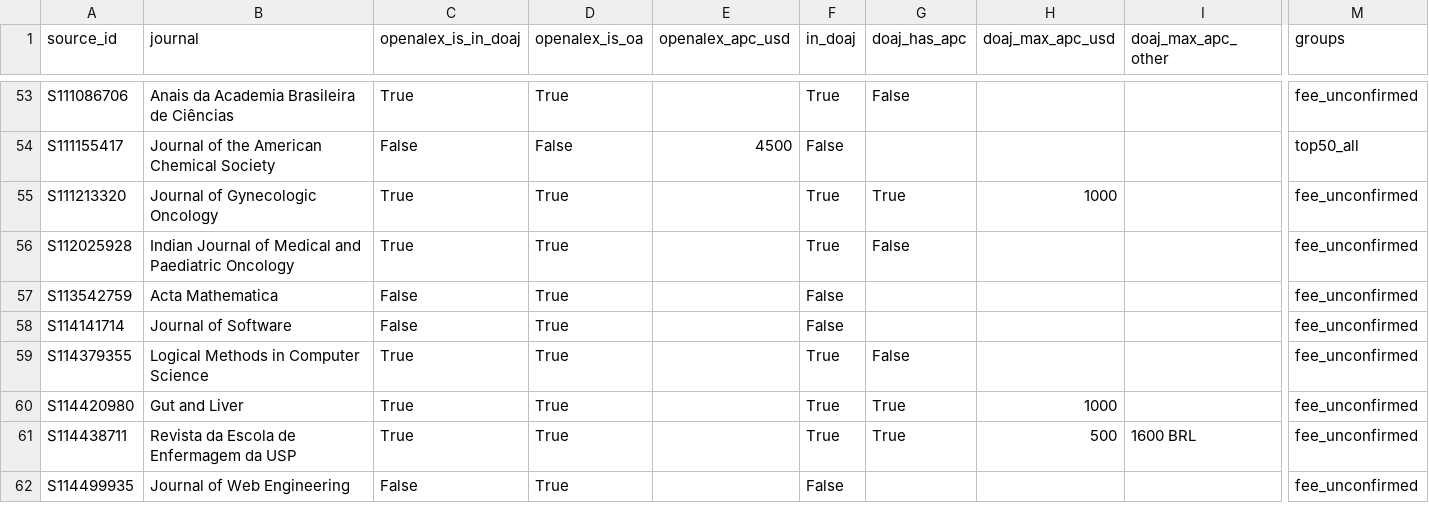
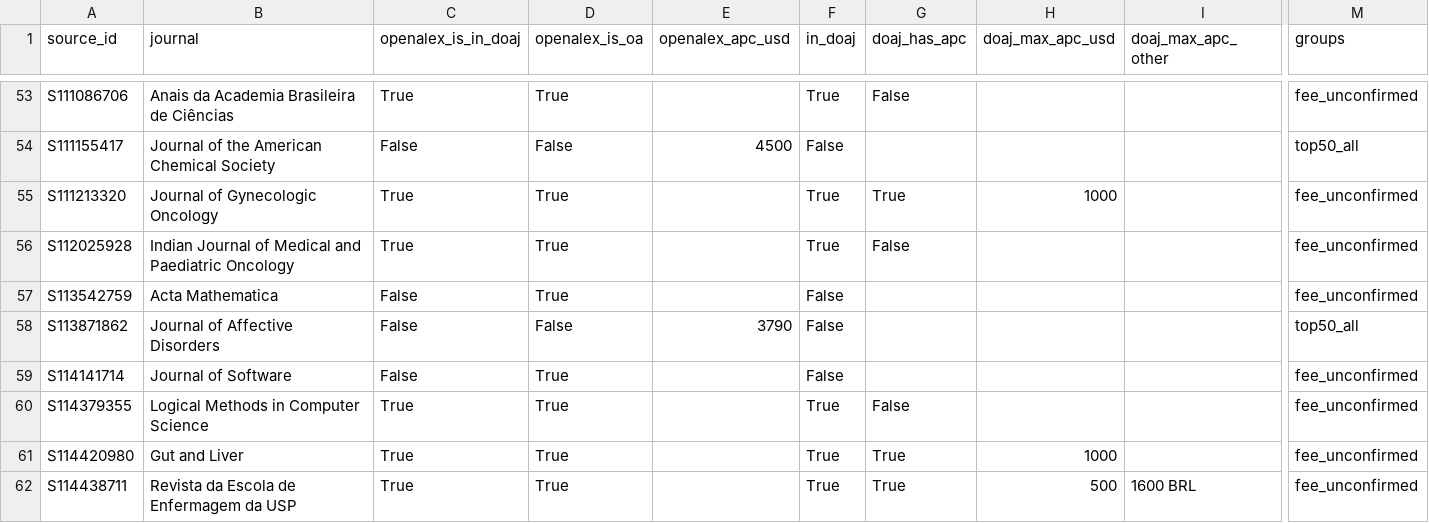
Before and after one commit to HB-Papa/ct-oa-observatory, a CSV file: data/derived/crosschecks/doaj_journals.csv, drawn as a sheet; only a part is shown, gaps mark what is left out; the shorter side is filled out with more unchanged rows; rows hold the shown columns only; the diff covers the shown part only; the diff names each change by its address in the sheet, - before the commit and + after, or states it on an @@ line.

```diff
--- a/data/derived/crosschecks/doaj_journals.csv
+++ b/data/derived/crosschecks/doaj_journals.csv
+row 58: S113871862 | Journal of Affective Disorders | False | False | 3790 | False |  |  |  | top50_all
```
Also changed, not shown: 1 added row and 3 removed rows elsewhere in this file, data/derived/crosschecks/doaj_fee_unconfirmed.csv, data/derived/crosschecks/doaj_top_journals.csv, 45 other files.
